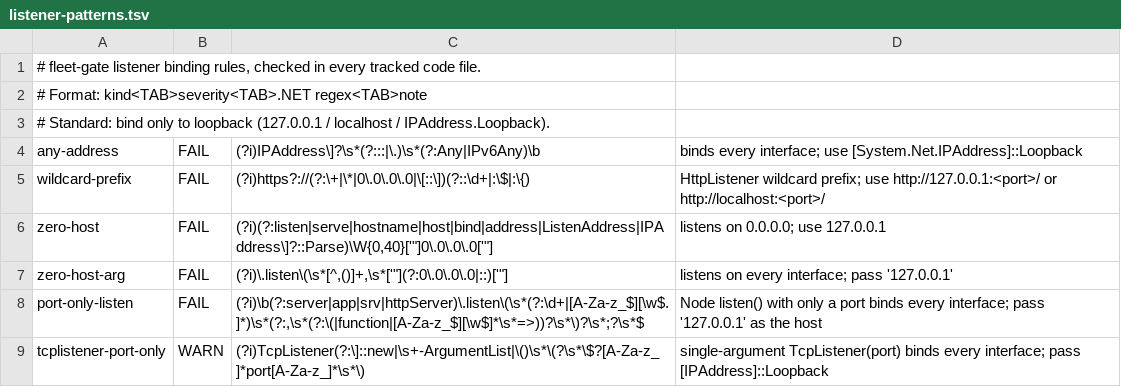
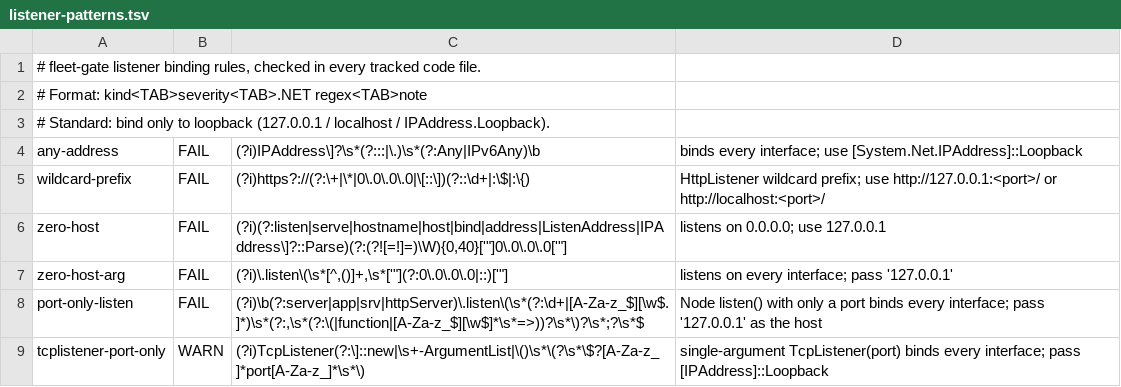
Before and after one commit to fleethacker-data-crucible/org-fleet-gate, a TSV file: ci/fleet-gate/data/listener-patterns.tsv, drawn as a sheet.

Commit message:
Merge pull request #2 from fleethacker-data-crucible/muse/fleet-gate-listener-comparison-e1f6a93b
[muse] fleet-gate: ignore 0.0.0.0 comparisons in the listener check

```diff
--- a/ci/fleet-gate/data/listener-patterns.tsv
+++ b/ci/fleet-gate/data/listener-patterns.tsv
@@ -5,3 +5,3 @@ any-address	FAIL	(?i)IPAddress\]?\s*(?:::|\.)\s*(?:Any|IPv6Any)\b	binds every in
 wildcard-prefix	FAIL	(?i)https?://(?:\+|\*|0\.0\.0\.0|\[::\])(?::\d+|:\$|:\{)	HttpListener wildcard prefix; use http://127.0.0.1:<port>/ or http://localhost:<port>/
-zero-host	FAIL	(?i)(?:listen|serve|hostname|host|bind|address|ListenAddress|IPAddress\]?::Parse)\W{0,40}['"]0\.0\.0\.0['"]	listens on 0.0.0.0; use 127.0.0.1
+zero-host	FAIL	(?i)(?:listen|serve|hostname|host|bind|address|ListenAddress|IPAddress\]?::Parse)(?:(?![=!]=)\W){0,40}['"]0\.0\.0\.0['"]	listens on 0.0.0.0; use 127.0.0.1
 zero-host-arg	FAIL	(?i)\.listen\(\s*[^,()]+,\s*['"](?:0\.0\.0\.0|::)['"]	listens on every interface; pass '127.0.0.1'
```
Also changed, not shown: 1 other file.
